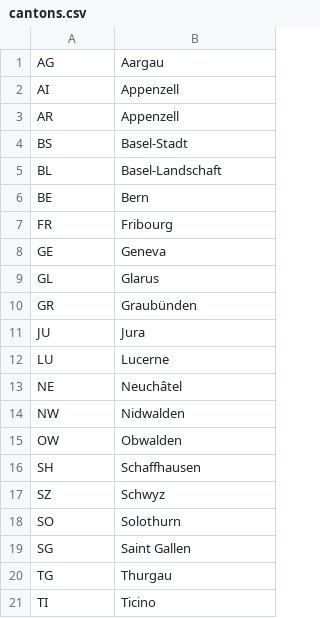
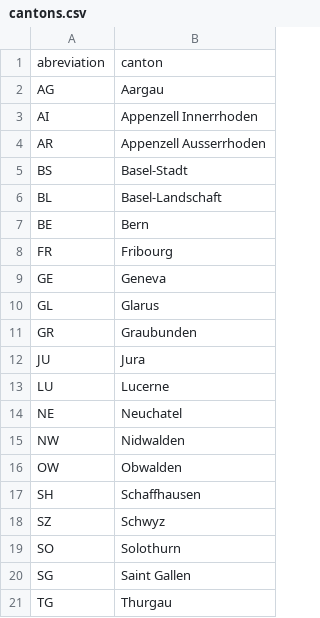
Before and after one commit to lfkrapp/literate-pancake, a CSV file: 03 - Interactive Viz/data/cantons.csv, drawn as a sheet; only a part is shown; the shorter side is filled out with more unchanged rows; addresses are those after the commit; the diff names each change by its address in the sheet, - before the commit and + after, or states it on an @@ line.

Commit message:
completed nice and clean function to find location from string and return the abreviation of the canton

```diff
--- a/03 - Interactive Viz/data/cantons.csv
+++ b/03 - Interactive Viz/data/cantons.csv
+row 1: abreviation | canton
-B3: Appenzell
+B3: Appenzell Innerrhoden
-B4: Appenzell
+B4: Appenzell Ausserrhoden
-B11: Graubünden
+B11: Graubunden
-B14: Neuchâtel
+B14: Neuchatel
```
Also changed, not shown: 4 other files.
